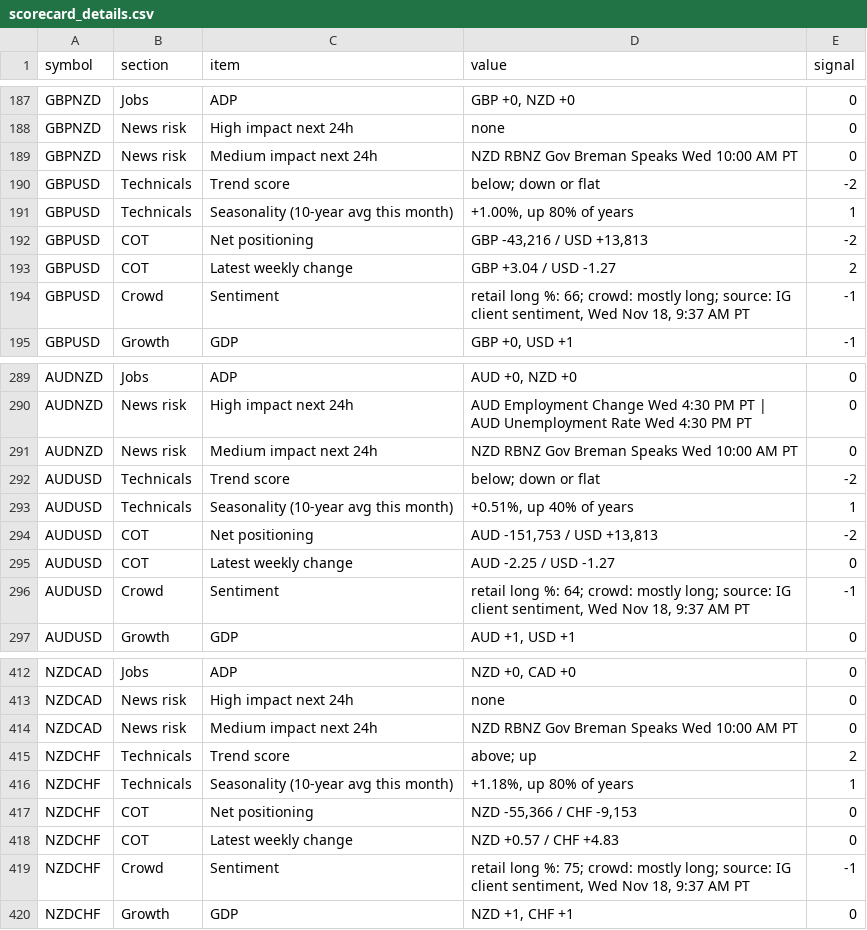
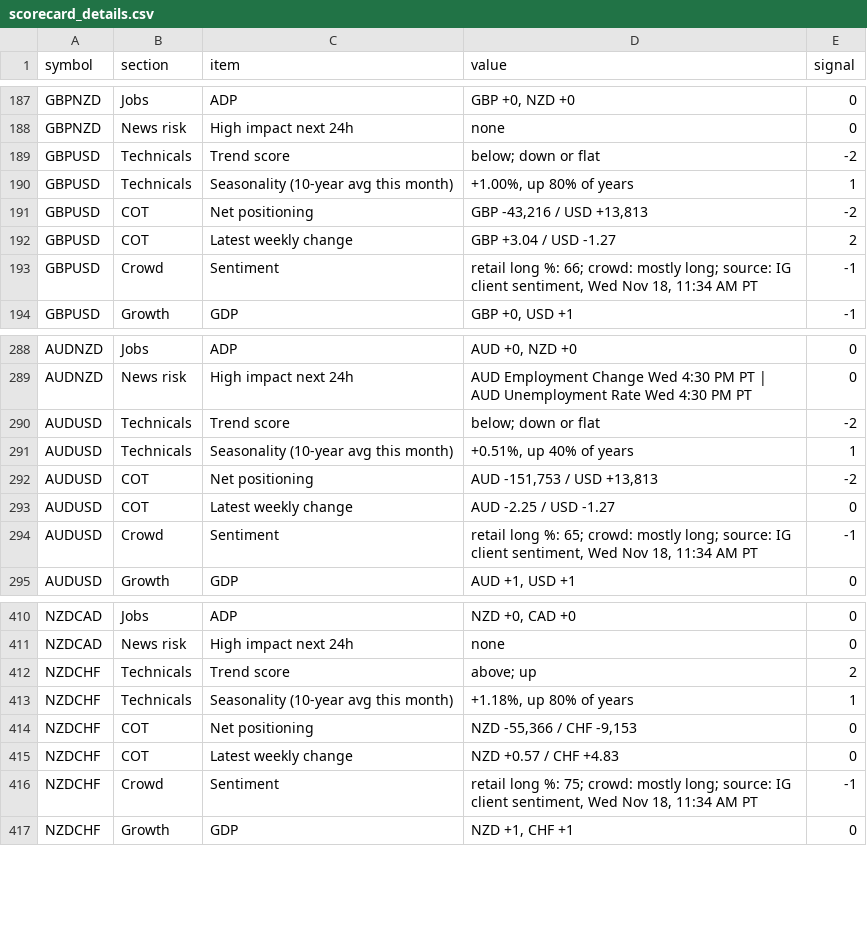
Before and after one commit to PatelNicknp/nicks-edge-dashboard, a CSV file: output/scorecard_details.csv, drawn as a sheet; only a part is shown, gaps mark what is left out; the diff covers the shown part only.

Commit message:
Update data 2026-11-18T19:36Z

```diff
--- a/output/scorecard_details.csv
+++ b/output/scorecard_details.csv
@@ -188,3 +188,2 @@ GBPNZD,Jobs,ADP,"GBP +0, NZD +0",0
 GBPNZD,News risk,High impact next 24h,none,0
-GBPNZD,News risk,Medium impact next 24h,NZD RBNZ Gov Breman Speaks Wed 10:00 AM PT,0
 GBPUSD,Technicals,Trend score,below; down or flat,-2
@@ -193,3 +192,3 @@ GBPUSD,COT,Net positioning,"GBP -43,216 / USD +13,813",-2
 GBPUSD,COT,Latest weekly change,GBP +3.04 / USD -1.27,2
-GBPUSD,Crowd,Sentiment,"retail long %: 66; crowd: mostly long; source: IG client sentiment, Wed Nov 18, 9:37 AM PT",-1
+GBPUSD,Crowd,Sentiment,"retail long %: 66; crowd: mostly long; source: IG client sentiment, Wed Nov 18, 11:34 AM PT",-1
 GBPUSD,Growth,GDP,"GBP +0, USD +1",-1
@@ -290,3 +289,2 @@ AUDNZD,Jobs,ADP,"AUD +0, NZD +0",0
 AUDNZD,News risk,High impact next 24h,AUD Employment Change Wed 4:30 PM PT | AUD Unemployment Rate Wed 4:30 PM PT,0
-AUDNZD,News risk,Medium impact next 24h,NZD RBNZ Gov Breman Speaks Wed 10:00 AM PT,0
 AUDUSD,Technicals,Trend score,below; down or flat,-2
@@ -295,3 +293,3 @@ AUDUSD,COT,Net positioning,"AUD -151,753 / USD +13,813",-2
 AUDUSD,COT,Latest weekly change,AUD -2.25 / USD -1.27,0
-AUDUSD,Crowd,Sentiment,"retail long %: 64; crowd: mostly long; source: IG client sentiment, Wed Nov 18, 9:37 AM PT",-1
+AUDUSD,Crowd,Sentiment,"retail long %: 65; crowd: mostly long; source: IG client sentiment, Wed Nov 18, 11:34 AM PT",-1
 AUDUSD,Growth,GDP,"AUD +1, USD +1",0
@@ -413,3 +411,2 @@ NZDCAD,Jobs,ADP,"NZD +0, CAD +0",0
 NZDCAD,News risk,High impact next 24h,none,0
-NZDCAD,News risk,Medium impact next 24h,NZD RBNZ Gov Breman Speaks Wed 10:00 AM PT,0
 NZDCHF,Technicals,Trend score,above; up,2
@@ -418,3 +415,3 @@ NZDCHF,COT,Net positioning,"NZD -55,366 / CHF -9,153",0
 NZDCHF,COT,Latest weekly change,NZD +0.57 / CHF +4.83,0
-NZDCHF,Crowd,Sentiment,"retail long %: 75; crowd: mostly long; source: IG client sentiment, Wed Nov 18, 9:37 AM PT",-1
+NZDCHF,Crowd,Sentiment,"retail long %: 75; crowd: mostly long; source: IG client sentiment, Wed Nov 18, 11:34 AM PT",-1
 NZDCHF,Growth,GDP,"NZD +1, CHF +1",0
```
Also changed, not shown: 3 removed rows and 119 edited cells elsewhere in this file, cache/news.csv, output/news.csv, 29 other files.
